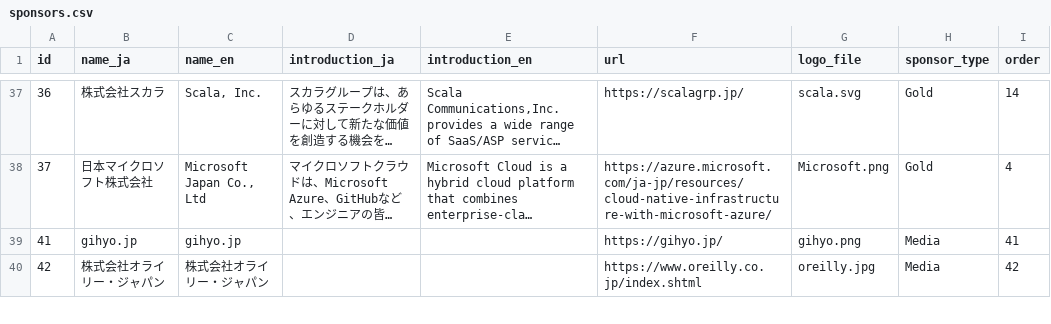
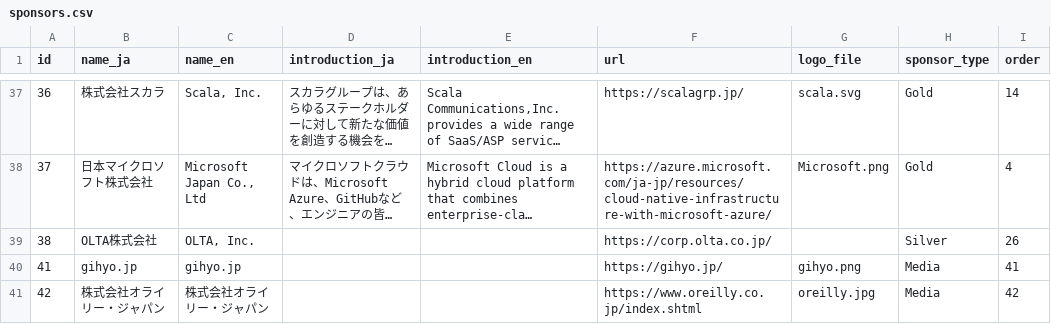
Before and after one commit to pyconjp/pycon.jp.2022, a CSV file: content/sponsors.csv, drawn as a sheet; only a part is shown, gaps mark what is left out; long unchanged cells end in …; the diff names each change by its address in the sheet, - before the commit and + after, or states it on an @@ line.

Commit message:
Added sponsor OLTA 0912

```diff
--- a/content/sponsors.csv
+++ b/content/sponsors.csv
+row 39: 38 | OLTA株式会社 | OLTA, Inc. |  |  | https://corp.olta.co.jp/ |  | Silver | 26
```
